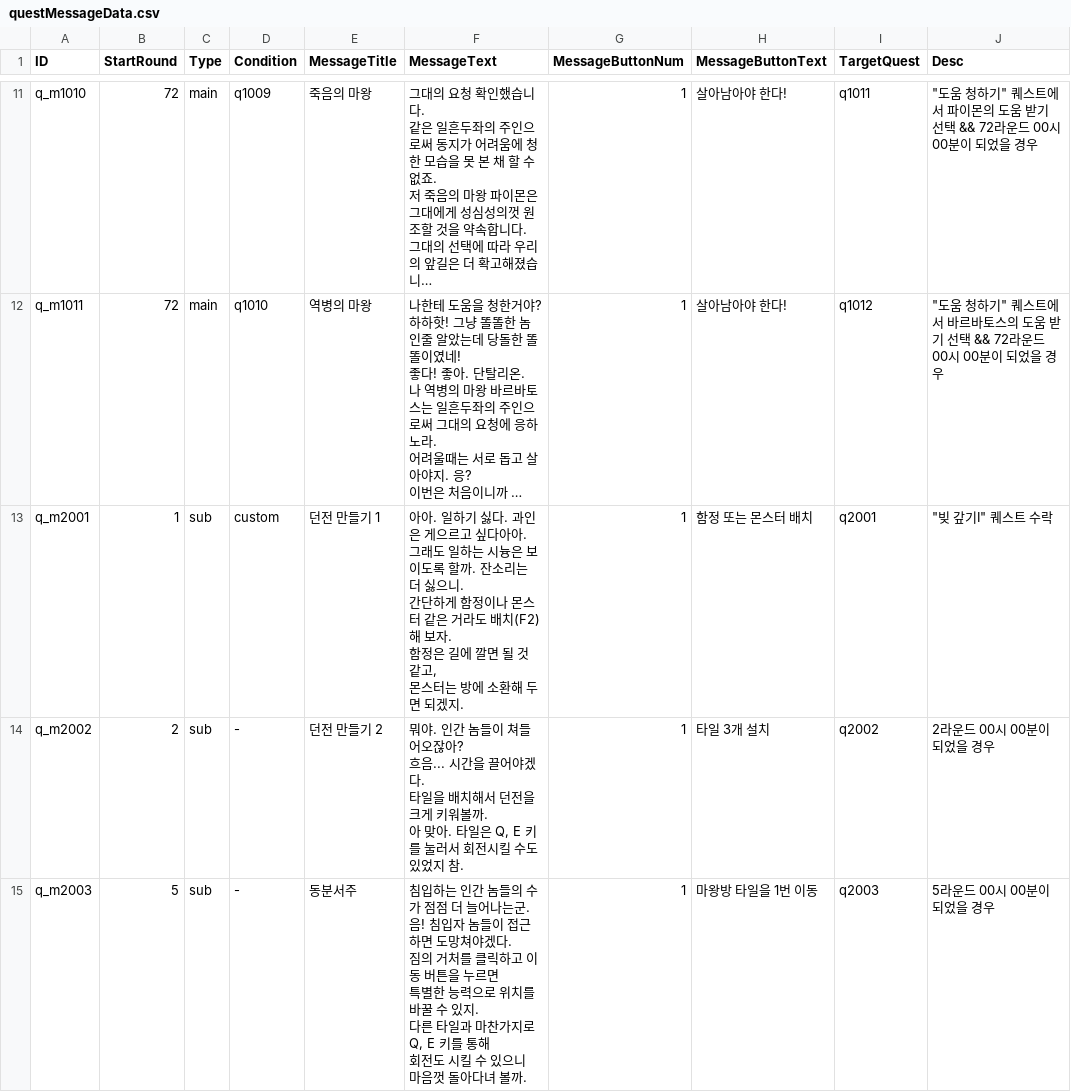
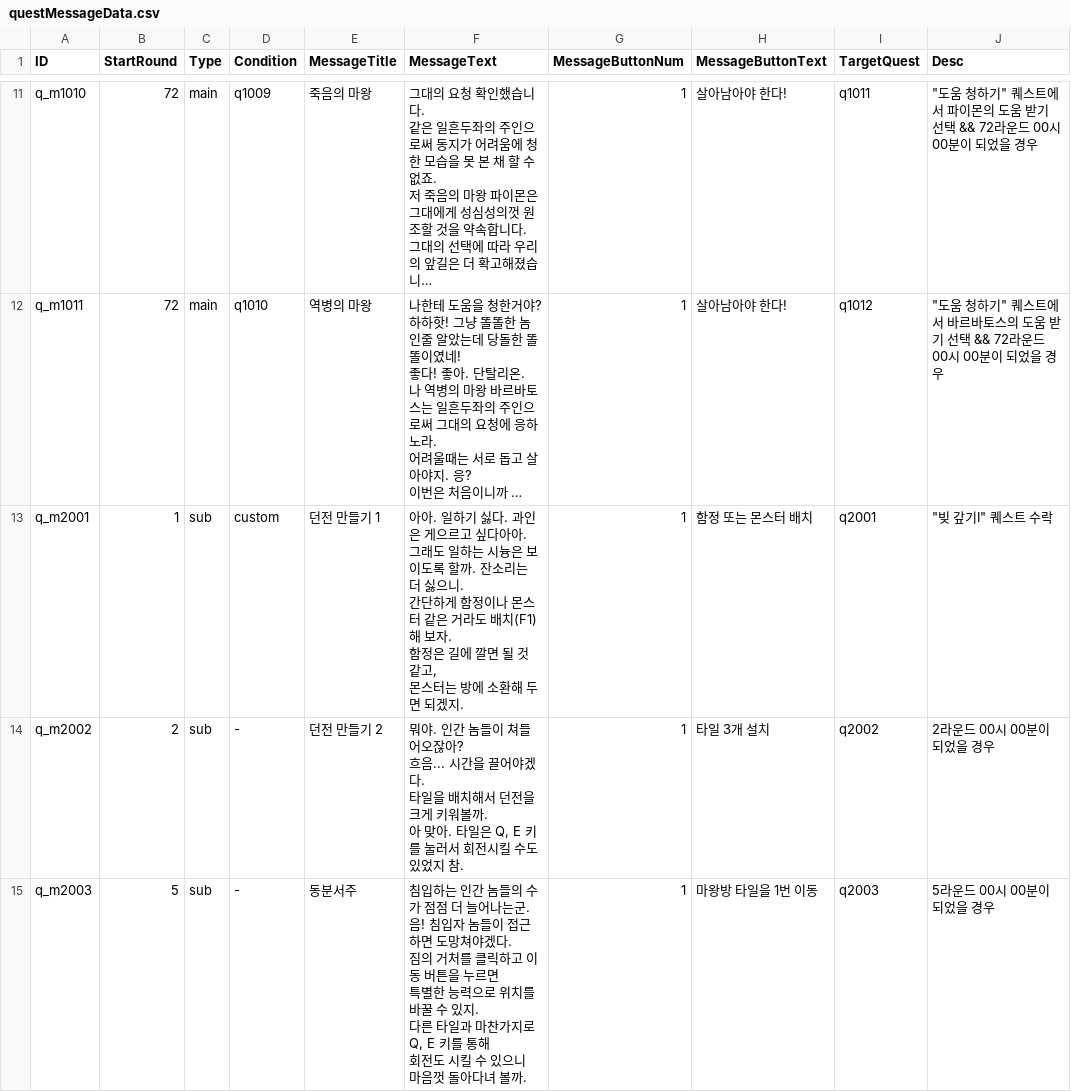
Before and after one commit to kio972/Project_DefenceMaking, a CSV file: Assets/Resources/Data/questMessageData.csv, drawn as a sheet; only a part is shown, gaps mark what is left out; long unchanged cells end in …; the diff covers the shown part only; the diff names each change by its address in the sheet, - before the commit and + after, or states it on an @@ line.

```diff
--- a/Assets/Resources/Data/questMessageData.csv
+++ b/Assets/Resources/Data/questMessageData.csv
-F13 (MessageText): …도 배치(F2)해 보자…
+F13 (MessageText): …도 배치(F1)해 보자…
```
Also changed, not shown: 1 edited cell elsewhere in this file, 39 other files.
